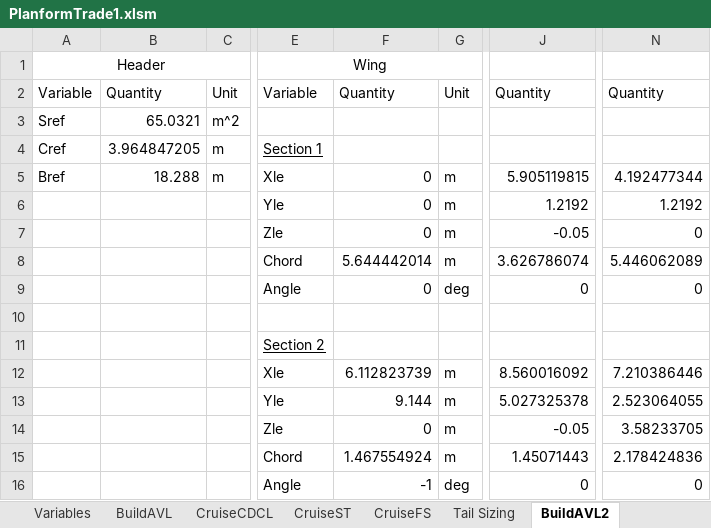
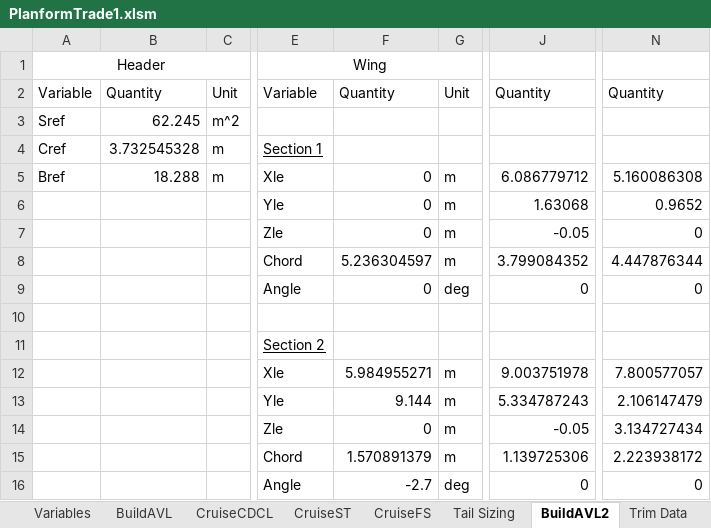
Before and after one commit to WiiHaveFun/NoThaiGrubbin-Repo, an Excel workbook: Aero/PlanformTrade1/Excel/PlanformTrade1.xlsm, sheet BuildAVL2, drawn as a sheet; only a part is shown, gaps mark what is left out; values as stored, in another font and other column widths than the file's, no borders; the diff names each change by its address in the sheet, - before the commit and + after, or states it on an @@ line.

```diff
--- a/Aero/PlanformTrade1/Excel/PlanformTrade1.xlsm (sheet BuildAVL2)
+++ b/Aero/PlanformTrade1/Excel/PlanformTrade1.xlsm (sheet BuildAVL2)
+sheet tab: Trim Data
-B3: 65.0321
+B3: 62.245
-B4: 3.964847205
+B4: 3.732545328
-J5: 5.905119815
+J5: 6.086779712
-N5: 4.192477344
+N5: 5.160086308
-J6: 1.2192
+J6: 1.63068
-N6: 1.2192
+N6: 0.9652
-F8: 5.644442014
+F8: 5.236304597
-J8: 3.626786074
+J8: 3.799084352
-N8: 5.446062089
+N8: 4.447876344
-F12: 6.112823739
+F12: 5.984955271
-J12: 8.560016092
+J12: 9.003751978
-N12: 7.210386446
+N12: 7.800577057
-J13: 5.027325378
+J13: 5.334787243
-N13: 2.523064055
+N13: 2.106147479
-N14: 3.58233705
+N14: 3.134727434
-F15: 1.467554924
+F15: 1.570891379
-J15: 1.45071443
+J15: 1.139725306
-N15: 2.178424836
+N15: 2.223938172
-F16: -1
+F16: -2.7
```
Also changed, not shown: sheet CruiseFS, sheet Tail Sizing, sheet Variables, sheet CruiseST, sheet CruiseCDCL, sheet BuildAVL, other sheet tabs, charts or pictures, 19 other files.
